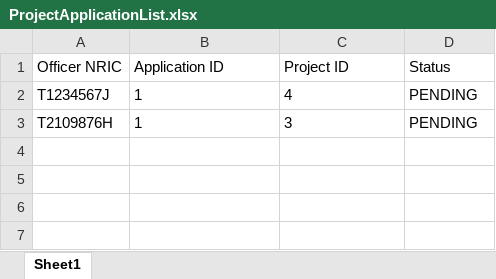
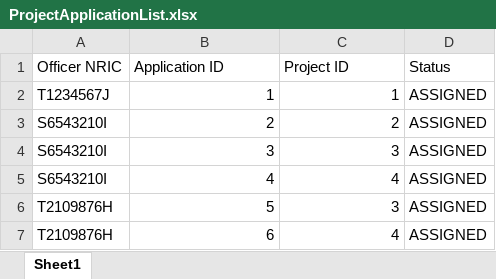
Before and after one commit to jordanchoi/sc2002_hdb_fcsd_group2, an Excel workbook: data/ProjectApplicationList.xlsx, sheet Sheet1, drawn as a sheet; values as stored, in another font and other column widths than the file's, no borders; addresses are those after the commit; the diff names each change by its address in the sheet, - before the commit and + after, or states it on an @@ line.

Commit message:
Fixed ProjectManager case 2 and 3 output
mainly changed
- HDBOfficerController CheckElgibility method ensure that all checks are sure proof, no duplicates, no overlapping of dates etc.
- Changed the way AppID for OfficerProjectApplication is assigned by checking the number of applications and incrementing by 1

```diff
--- a/data/ProjectApplicationList.xlsx (sheet Sheet1)
+++ b/data/ProjectApplicationList.xlsx (sheet Sheet1)
-B2 alignment: left
+B2 alignment: right
-C2 (Project ID): 4
+C2 (Project ID): 1
-D2 (Status): PENDING
+D2 (Status): ASSIGNED
+row 3: S6543210I | 2 | 2 | ASSIGNED
+row 4: S6543210I | 3 | 3 | ASSIGNED
+row 5: S6543210I | 4 | 4 | ASSIGNED
-B6 (Application ID): 1
+B6 (Application ID): 5
-C6 alignment: left
+C6 alignment: right
-D6 (Status): PENDING
+D6 (Status): ASSIGNED
+row 7: T2109876H | 6 | 4 | ASSIGNED
```
Also changed, not shown: 3 other files.
